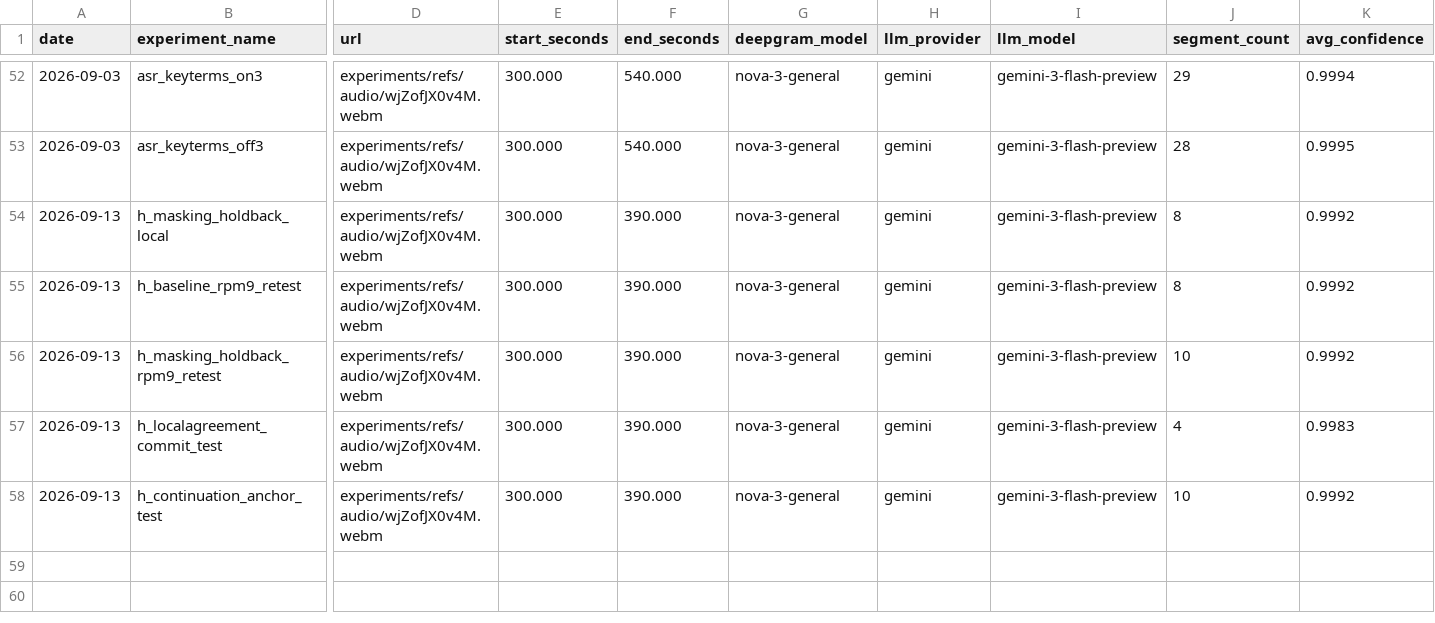
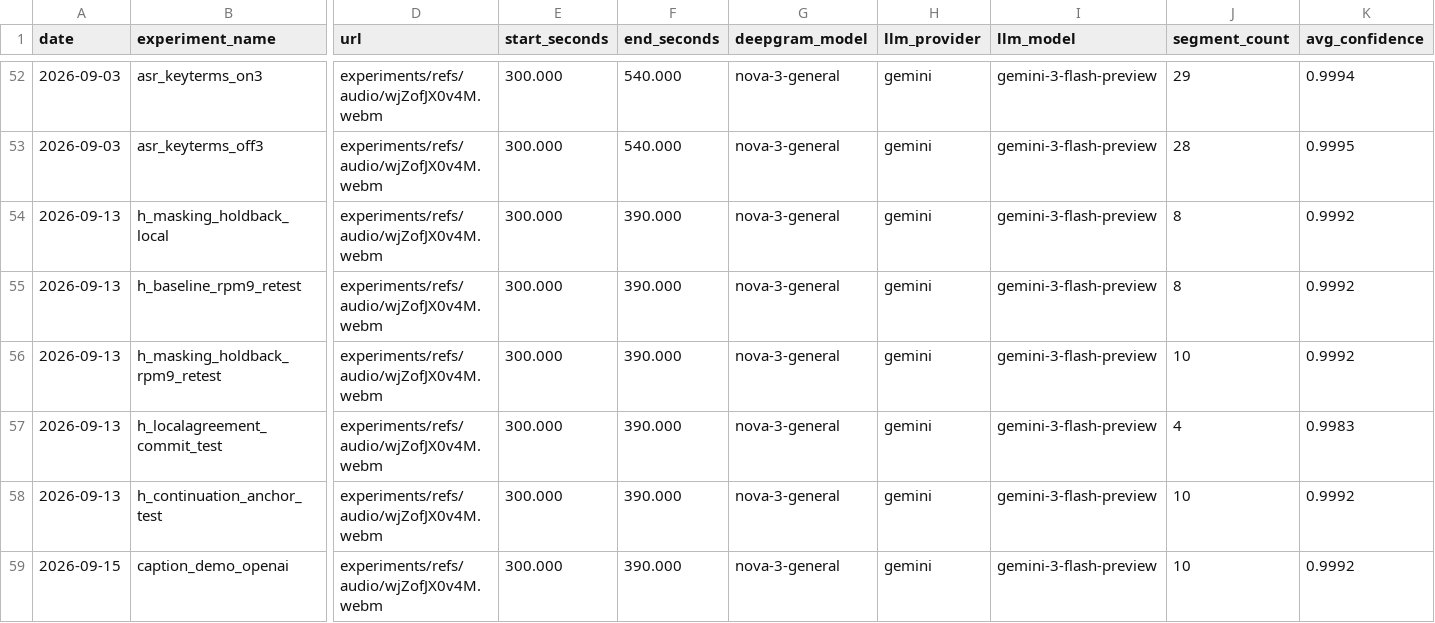
Before and after one commit to rm-2278/real_time_translation, a CSV file: experiments/results.csv, drawn as a sheet; only a part is shown, gaps mark what is left out; rows hold the shown columns only; the diff names each change by its address in the sheet, - before the commit and + after, or states it on an @@ line.

```diff
--- a/experiments/results.csv
+++ b/experiments/results.csv
+row 59: 2026-09-15 | caption_demo_openai | experiments/refs/audio/wjZofJX0v4M.webm | 300.000 | 390.000 | nova-3-general | gemini | gemini-3-flash-preview | 10 | 0.9992
```
Also changed, not shown: 1 other file.
